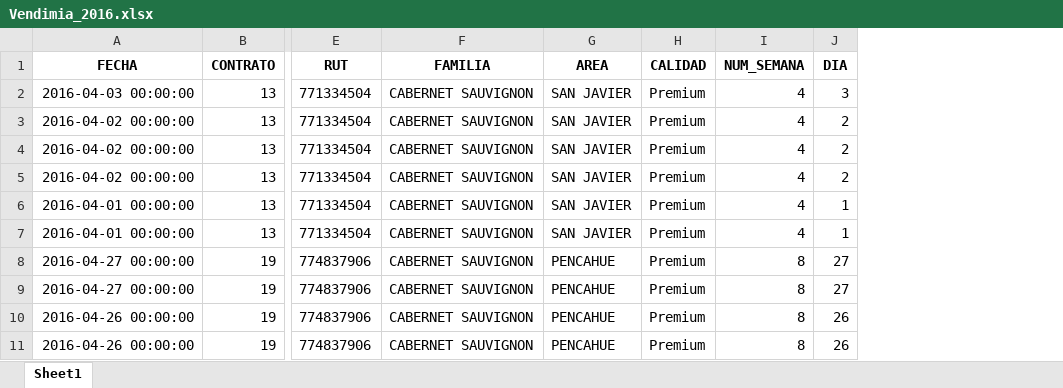
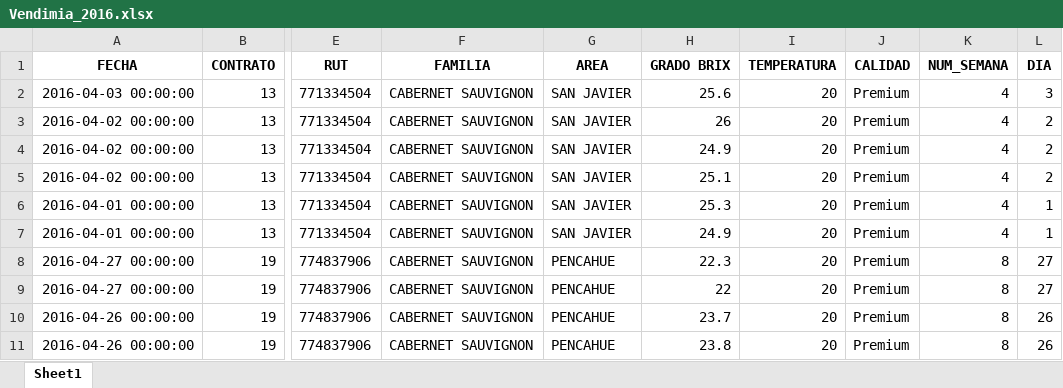
Before and after one commit to Gasthor/backend-capstone-lourdes, an Excel workbook: uploads/Vendimia_2016.xlsx, sheet Sheet1, drawn as a sheet; only a part is shown, gaps mark what is left out; values as stored, in another font and other column widths than the file's, no borders; the diff names each change by its address in the sheet, - before the commit and + after, or states it on an @@ line.

```diff
--- a/uploads/Vendimia_2016.xlsx (sheet Sheet1)
+++ b/uploads/Vendimia_2016.xlsx (sheet Sheet1)
+column H (GRADO BRIX), rows 2-11: 25.6 | 26 | 24.9 | 25.1 | 25.3 | 24.9 | 22.3 | 22 | 23.7 | 23.8
+column I (TEMPERATURA), rows 2-11: all 20
```
Also changed, not shown: generated_excel/Vendimia_historica.xlsx, uploads/Vendimia_2017.xlsx, 3 other files.
